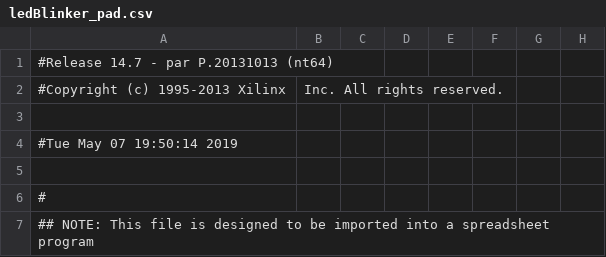
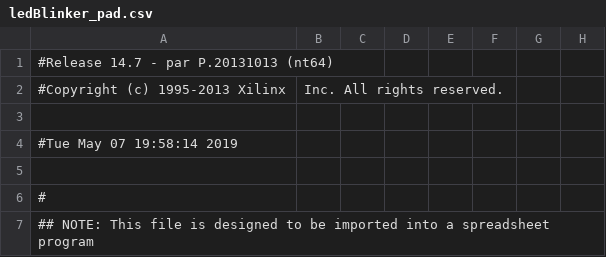
Before and after one commit to nimadehkordi/AESL, a CSV file: Exercise1/ledBlinker_pad.csv, drawn as a sheet; only a part is shown; the diff names each change by its address in the sheet, - before the commit and + after, or states it on an @@ line.

```diff
--- a/Exercise1/ledBlinker_pad.csv
+++ b/Exercise1/ledBlinker_pad.csv
-A4: #Tue May 07 19:50:14 2019
+A4: #Tue May 07 19:58:14 2019
```
Also changed, not shown: 48 other files.
